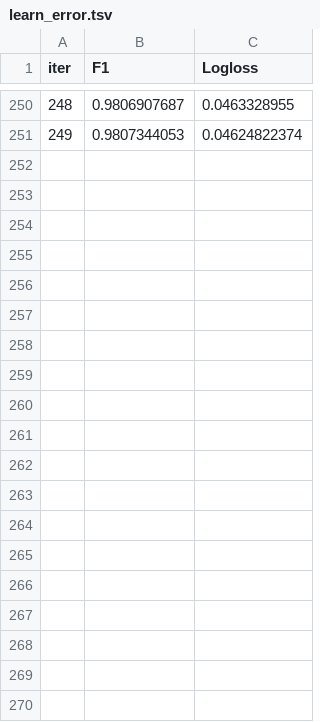
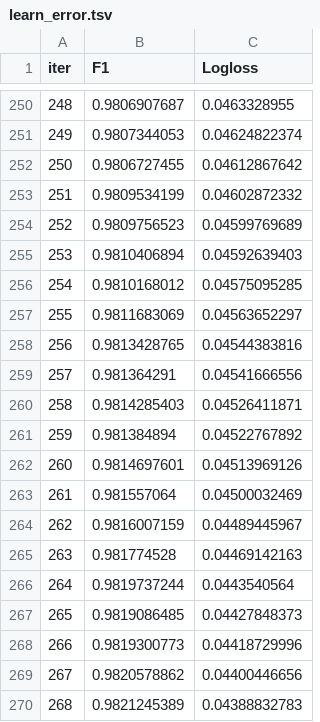
Before and after one commit to psu-daan888-team1/urlanalysis, a TSV file: jupyter/notebooks/catboost_info/learn_error.tsv, drawn as a sheet; only a part is shown, gaps mark what is left out; the diff covers the shown part only; the diff names each change by its address in the sheet, - before the commit and + after, or states it on an @@ line.

```diff
--- a/jupyter/notebooks/catboost_info/learn_error.tsv
+++ b/jupyter/notebooks/catboost_info/learn_error.tsv
+row 252: 250 | 0.9806727455 | 0.04612867642
+row 253: 251 | 0.9809534199 | 0.04602872332
+row 254: 252 | 0.9809756523 | 0.04599769689
+row 255: 253 | 0.9810406894 | 0.04592639403
+row 256: 254 | 0.9810168012 | 0.04575095285
+row 257: 255 | 0.9811683069 | 0.04563652297
+row 258: 256 | 0.9813428765 | 0.04544383816
+row 259: 257 | 0.981364291 | 0.04541666556
+row 260: 258 | 0.9814285403 | 0.04526411871
+row 261: 259 | 0.981384894 | 0.04522767892
+row 262: 260 | 0.9814697601 | 0.04513969126
+row 263: 261 | 0.981557064 | 0.04500032469
+row 264: 262 | 0.9816007159 | 0.04489445967
+row 265: 263 | 0.981774528 | 0.04469142163
+row 266: 264 | 0.9819737244 | 0.0443540564
+row 267: 265 | 0.9819086485 | 0.04427848373
+row 268: 266 | 0.9819300773 | 0.04418729996
+row 269: 267 | 0.9820578862 | 0.04400446656
+row 270: 268 | 0.9821245389 | 0.04388832783
```
Also changed, not shown: 31 added rows elsewhere in this file, jupyter/notebooks/catboost_info/time_left.tsv, 9 other files.
